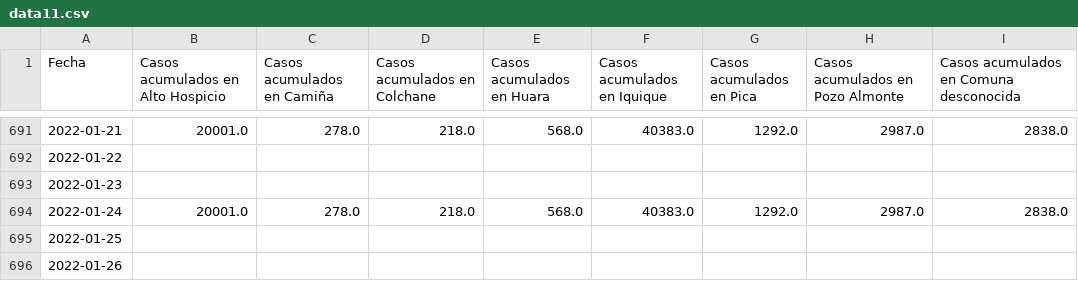
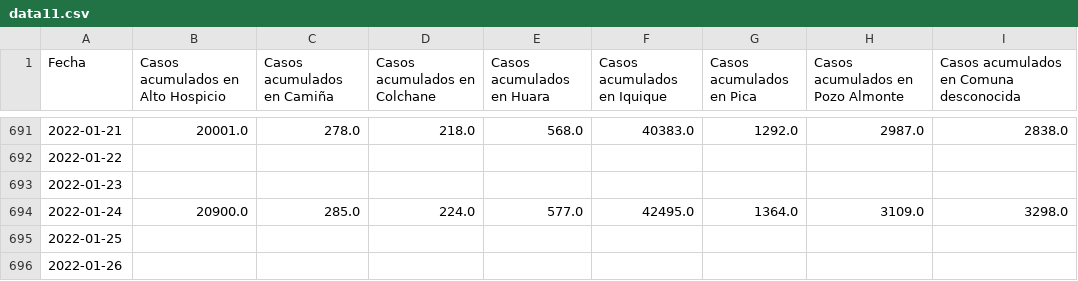
Before and after one commit to pandemiaventana/pandemiaventana, a CSV file: out/site/csv/data11.csv, drawn as a sheet; only a part is shown, gaps mark what is left out.

```diff
--- a/out/site/csv/data11.csv
+++ b/out/site/csv/data11.csv
@@ -693,3 +693,3 @@ Fecha,Casos acumulados en Alto Hospicio,Casos acumulados en Camiña,Casos acumul
 2022-01-23,,,,,,,,
-2022-01-24,20001.0,278.0,218.0,568.0,40383.0,1292.0,2987.0,2838.0
+2022-01-24,20900.0,285.0,224.0,577.0,42495.0,1364.0,3109.0,3298.0
 2022-01-25,,,,,,,,
```
Also changed, not shown: out/site/csv/data13.csv, out/site/csv/data14.csv, 49 other files.
